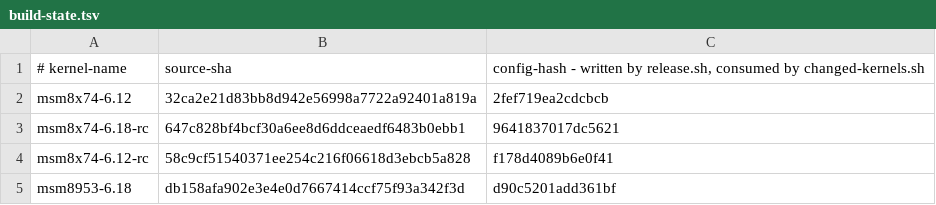
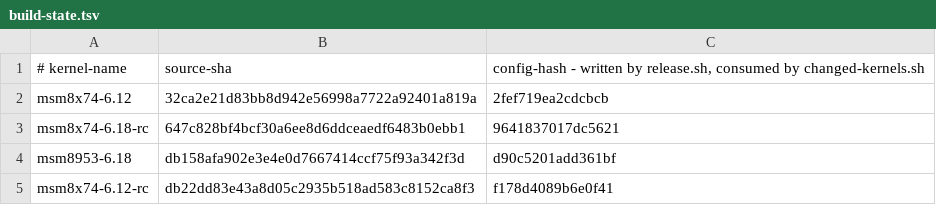
Before and after one commit to Citronics/citronics-kernel, a TSV file: build-state.tsv, drawn as a sheet; removed rows and columns are numbered as before the commit, all else as after; the diff names each change by its address in the sheet, - before the commit and + after, or states it on an @@ line.

Commit message:
build-state: record v3.2.8

```diff
--- a/build-state.tsv
+++ b/build-state.tsv
-row 4: msm8x74-6.12-rc | 58c9cf51540371ee254c216f06618d3ebcb5a828 | f178d4089b6e0f41
+row 5: msm8x74-6.12-rc | db22dd83e43a8d05c2935b518ad583c8152ca8f3 | f178d4089b6e0f41
```
